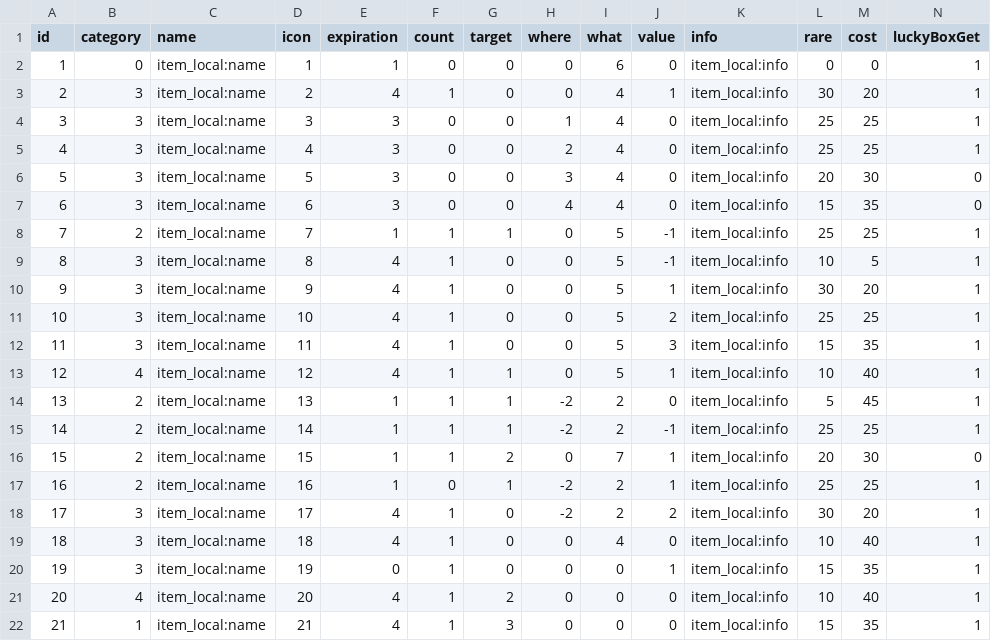
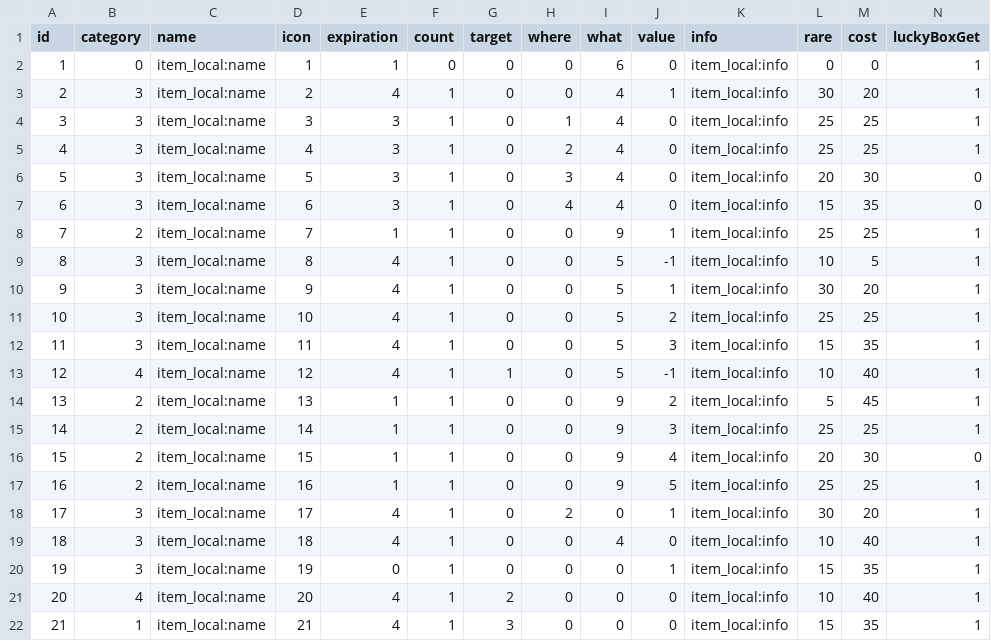
Before and after one commit to Yuri-CHOE/Island-of-Cactus, a CSV file: Assets/Resources/Data/item.csv, drawn as a sheet.

```diff
--- a/Assets/Resources/Data/item.csv
+++ b/Assets/Resources/Data/item.csv
@@ -3,7 +3,7 @@ id,category,name,icon,expiration,count,target,where,what,value,info,rare,cost,lu
 2,3,item_local:name,2,4,1,0,0,4,1,item_local:info,30,20,1
-3,3,item_local:name,3,3,0,0,1,4,0,item_local:info,25,25,1
-4,3,item_local:name,4,3,0,0,2,4,0,item_local:info,25,25,1
-5,3,item_local:name,5,3,0,0,3,4,0,item_local:info,20,30,0
-6,3,item_local:name,6,3,0,0,4,4,0,item_local:info,15,35,0
-7,2,item_local:name,7,1,1,1,0,5,-1,item_local:info,25,25,1
+3,3,item_local:name,3,3,1,0,1,4,0,item_local:info,25,25,1
+4,3,item_local:name,4,3,1,0,2,4,0,item_local:info,25,25,1
+5,3,item_local:name,5,3,1,0,3,4,0,item_local:info,20,30,0
+6,3,item_local:name,6,3,1,0,4,4,0,item_local:info,15,35,0
+7,2,item_local:name,7,1,1,0,0,9,1,item_local:info,25,25,1
 8,3,item_local:name,8,4,1,0,0,5,-1,item_local:info,10,5,1
@@ -12,8 +12,8 @@ id,category,name,icon,expiration,count,target,where,what,value,info,rare,cost,lu
 11,3,item_local:name,11,4,1,0,0,5,3,item_local:info,15,35,1
-12,4,item_local:name,12,4,1,1,0,5,1,item_local:info,10,40,1
-13,2,item_local:name,13,1,1,1,-2,2,0,item_local:info,5,45,1
-14,2,item_local:name,14,1,1,1,-2,2,-1,item_local:info,25,25,1
-15,2,item_local:name,15,1,1,2,0,7,1,item_local:info,20,30,0
-16,2,item_local:name,16,1,0,1,-2,2,1,item_local:info,25,25,1
-17,3,item_local:name,17,4,1,0,-2,2,2,item_local:info,30,20,1
+12,4,item_local:name,12,4,1,1,0,5,-1,item_local:info,10,40,1
+13,2,item_local:name,13,1,1,0,0,9,2,item_local:info,5,45,1
+14,2,item_local:name,14,1,1,0,0,9,3,item_local:info,25,25,1
+15,2,item_local:name,15,1,1,0,0,9,4,item_local:info,20,30,0
+16,2,item_local:name,16,1,1,0,0,9,5,item_local:info,25,25,1
+17,3,item_local:name,17,4,1,0,2,0,1,item_local:info,30,20,1
 18,3,item_local:name,18,4,1,0,0,4,0,item_local:info,10,40,1
```
Also changed, not shown: Assets/Resources/Data/item_local.csv, 26 other files.
